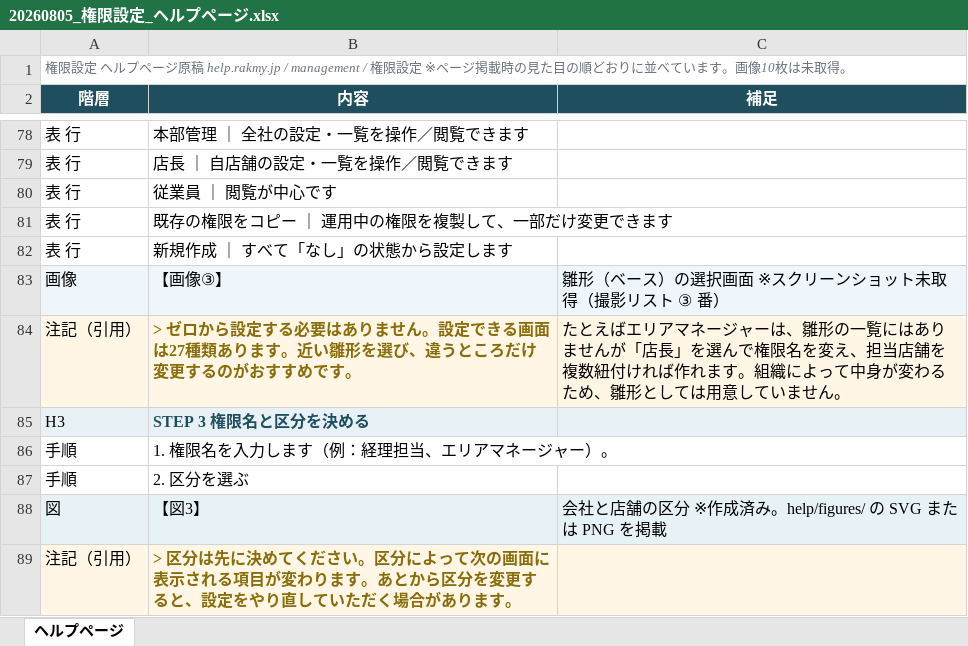
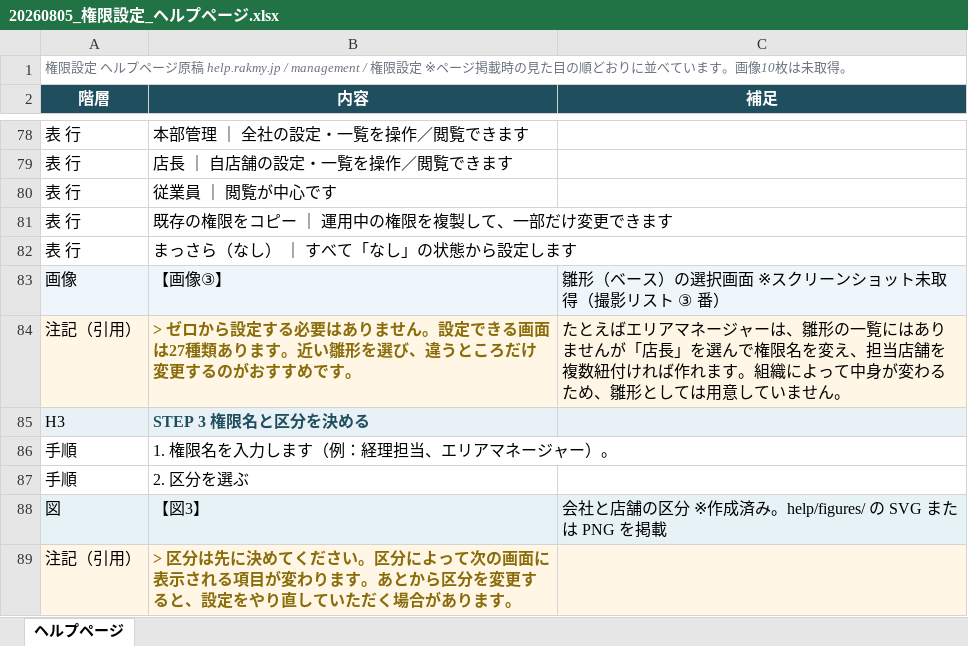
Before and after one commit to suguru789987/rakmy-permission-mock, an Excel workbook: 20260805_権限設定_ヘルプページ.xlsx, sheet ヘルプページ, drawn as a sheet; only a part is shown, gaps mark what is left out; values as stored, in another font and other column widths than the file's, no borders; the diff names each change by its address in the sheet, - before the commit and + after, or states it on an @@ line.

```diff
--- a/20260805_権限設定_ヘルプページ.xlsx (sheet ヘルプページ)
+++ b/20260805_権限設定_ヘルプページ.xlsx (sheet ヘルプページ)
-B82 (内容): 新規作成 ｜ すべて「なし」の状態から設定します
+B82 (内容): まっさら（なし） ｜ すべて「なし」の状態から設定します
```
Also changed, not shown: 20260804_権限設定_01_受入条件表.xlsx, 20260804_権限設定_02_検証プラン.xlsx, 8 other files.
